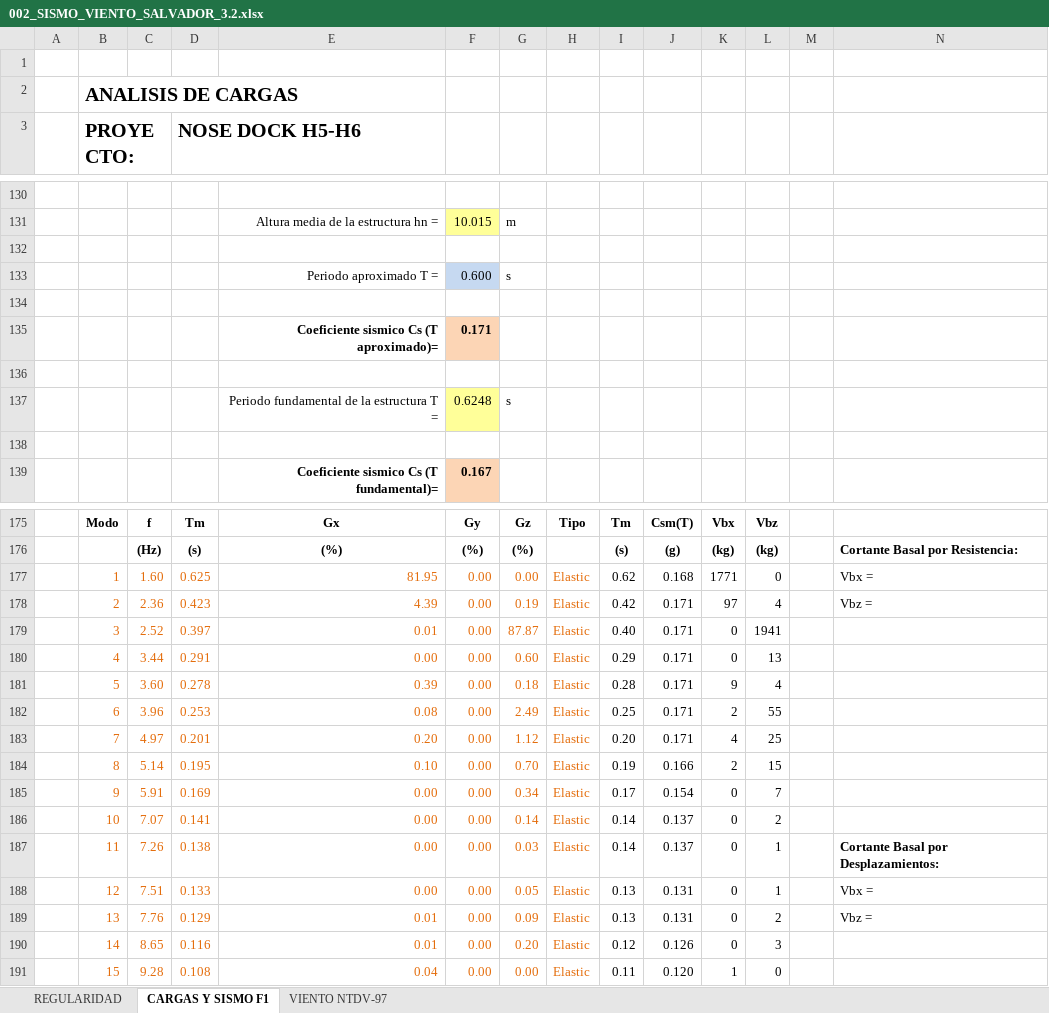
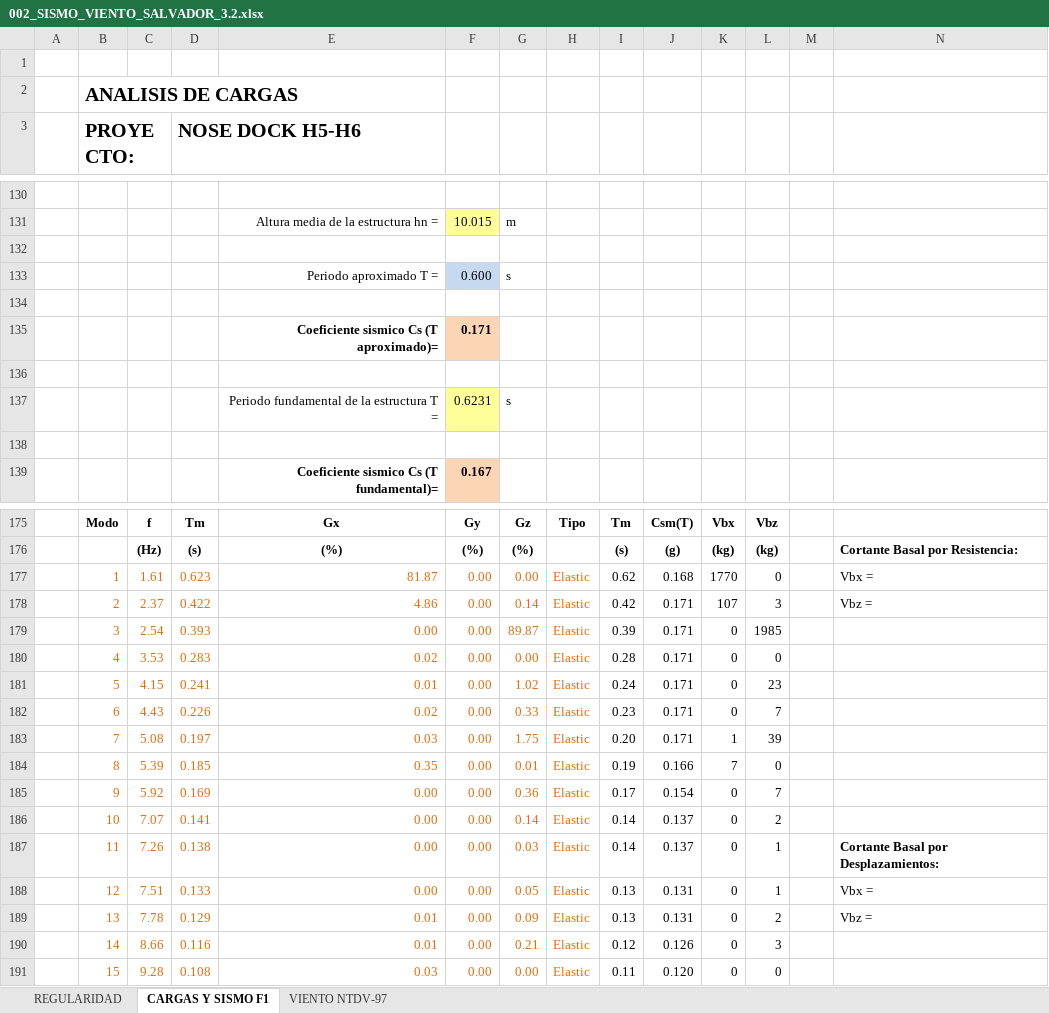
Before and after one commit to 1612567helumich/STAADS, an Excel workbook: 002_SISMO_VIENTO_SALVADOR_3.2.xlsx, sheet CARGAS Y SISMO F1, drawn as a sheet; only a part is shown, gaps mark what is left out; values as stored, in another font and other column widths than the file's, no borders; charts and pictures not drawn; removed rows and columns are numbered as before the commit, all else as after; rows hold the shown columns only; the diff covers the shown part only; the diff names each change by its address in the sheet, - before the commit and + after, or states it on an @@ line.

```diff
--- a/002_SISMO_VIENTO_SALVADOR_3.2.xlsx (sheet CARGAS Y SISMO F1)
+++ b/002_SISMO_VIENTO_SALVADOR_3.2.xlsx (sheet CARGAS Y SISMO F1)
-F137: 0.6248
+F137: 0.6231
-C177: 1.60
+C177: 1.61
-D177 (NOSE DOCK H5-H6): 0.625
+D177 (NOSE DOCK H5-H6): 0.623
-E177: 81.95
+E177: 81.87
-K177: 1771
+K177: 1770
-C178: 2.36
+C178: 2.37
-D178 (NOSE DOCK H5-H6): 0.423
+D178 (NOSE DOCK H5-H6): 0.422
-E178: 4.39
+E178: 4.86
-G178: 0.19
+G178: 0.14
-K178: 97
+K178: 107
-L178: 4
+L178: 3
-row 179:  | 3 | 2.52 | 0.397 | 0.01 | 0.00 | 87.87 | Elastic | 0.40 | 0.171 | 0 | 1941
-row 180:  | 4 | 3.44 | 0.291 | 0.00 | 0.00 | 0.60 | Elastic | 0.29 | 0.171 | 0 | 13
-row 181:  | 5 | 3.60 | 0.278 | 0.39 | 0.00 | 0.18 | Elastic | 0.28 | 0.171 | 9 | 4
-row 182:  | 6 | 3.96 | 0.253 | 0.08 | 0.00 | 2.49 | Elastic | 0.25 | 0.171 | 2 | 55
-row 183:  | 7 | 4.97 | 0.201 | 0.20 | 0.00 | 1.12 | Elastic | 0.20 | 0.171 | 4 | 25
-row 184:  | 8 | 5.14 | 0.195 | 0.10 | 0.00 | 0.70 | Elastic | 0.19 | 0.166 | 2 | 15
+row 179:  | 3 | 2.54 | 0.393 | 0.00 | 0.00 | 89.87 | Elastic | 0.39 | 0.171 | 0 | 1985
+row 180:  | 4 | 3.53 | 0.283 | 0.02 | 0.00 | 0.00 | Elastic | 0.28 | 0.171 | 0 | 0
+row 181:  | 5 | 4.15 | 0.241 | 0.01 | 0.00 | 1.02 | Elastic | 0.24 | 0.171 | 0 | 23
+row 182:  | 6 | 4.43 | 0.226 | 0.02 | 0.00 | 0.33 | Elastic | 0.23 | 0.171 | 0 | 7
+row 183:  | 7 | 5.08 | 0.197 | 0.03 | 0.00 | 1.75 | Elastic | 0.20 | 0.171 | 1 | 39
+row 184:  | 8 | 5.39 | 0.185 | 0.35 | 0.00 | 0.01 | Elastic | 0.19 | 0.166 | 7 | 0
-C185: 5.91
+C185: 5.92
-G185: 0.34
+G185: 0.36
-C189: 7.76
+C189: 7.78
-C190: 8.65
+C190: 8.66
-G190: 0.20
+G190: 0.21
-E191: 0.04
+E191: 0.03
-K191: 1
+K191: 0
```
Also changed, not shown: 35 edited cells elsewhere in this sheet, 1 other file.
